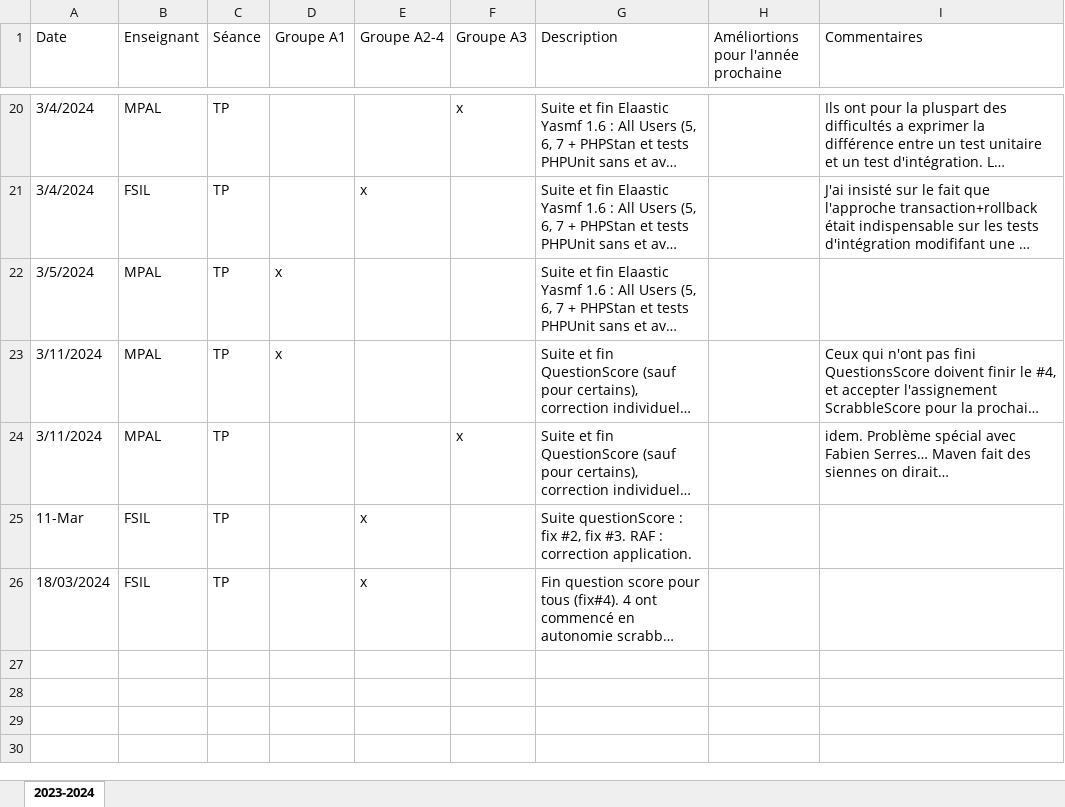
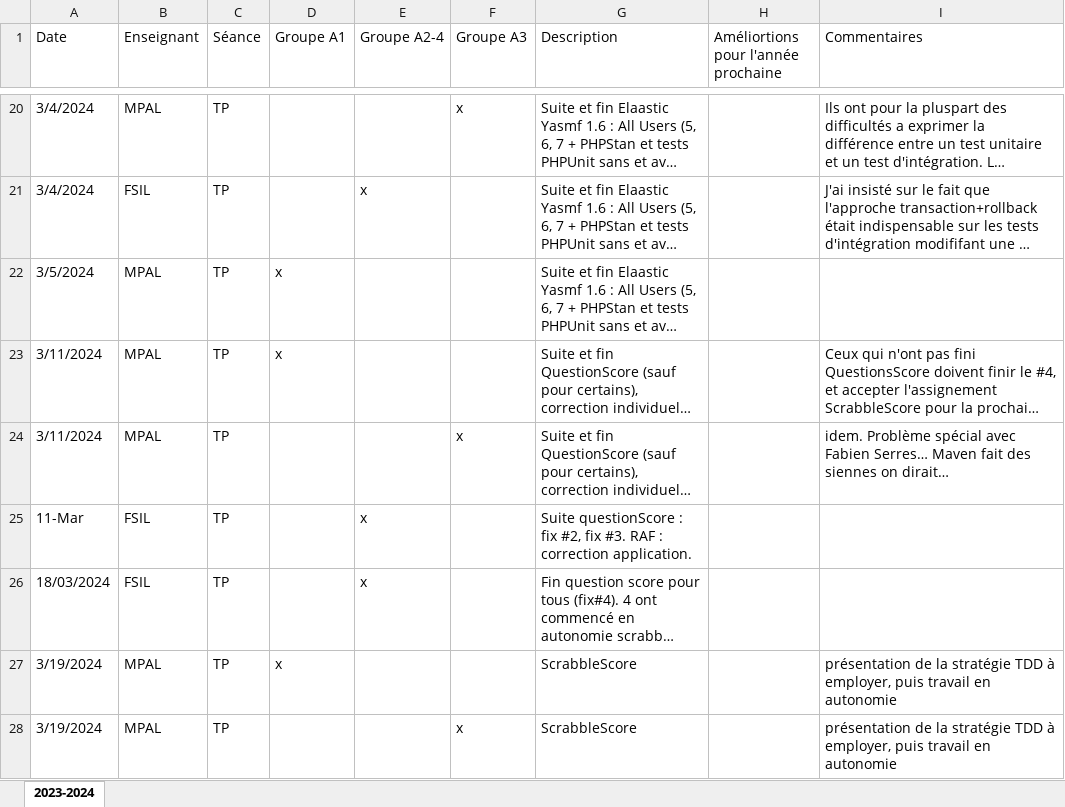
Before and after one commit to mpalosse/BUT2-R4-02-QualiteDeveloppement-Tests, an Excel workbook: JournalDeBord.xlsx, sheet 2023-2024, drawn as a sheet; only a part is shown, gaps mark what is left out; long unchanged cells end in …; values as stored, in another font and other column widths than the file's, no borders; table styles not drawn; the diff names each change by its address in the sheet, - before the commit and + after, or states it on an @@ line.

Commit message:
TPA1 et A3 du 19/03/2024

```diff
--- a/JournalDeBord.xlsx (sheet 2023-2024)
+++ b/JournalDeBord.xlsx (sheet 2023-2024)
+row 27: 3/19/2024 | MPAL | TP | x |  |  | ScrabbleScore |  | présentation de la stratégie TDD à employer, puis travail en autonomie
+row 28: 3/19/2024 | MPAL | TP |  |  | x | ScrabbleScore |  | présentation de la stratégie TDD à employer, puis travail en autonomie
```
